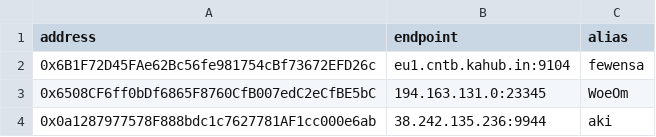
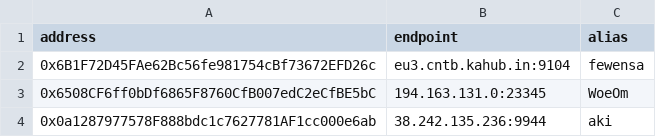
Before and after one commit to dcdao/community-rpc, a CSV file: provider/crab.csv, drawn as a sheet.

Commit message:
Update crab.csv

```diff
--- a/provider/crab.csv
+++ b/provider/crab.csv
@@ -1,3 +1,3 @@
 address,endpoint,alias
-0x6B1F72D45FAe62Bc56fe981754cBf73672EFD26c,eu1.cntb.kahub.in:9104 , fewensa
+0x6B1F72D45FAe62Bc56fe981754cBf73672EFD26c,eu3.cntb.kahub.in:9104 , fewensa
 0x6508CF6ff0bDf6865F8760CfB007edC2eCfBE5bC,194.163.131.0:23345,WoeOm
```
